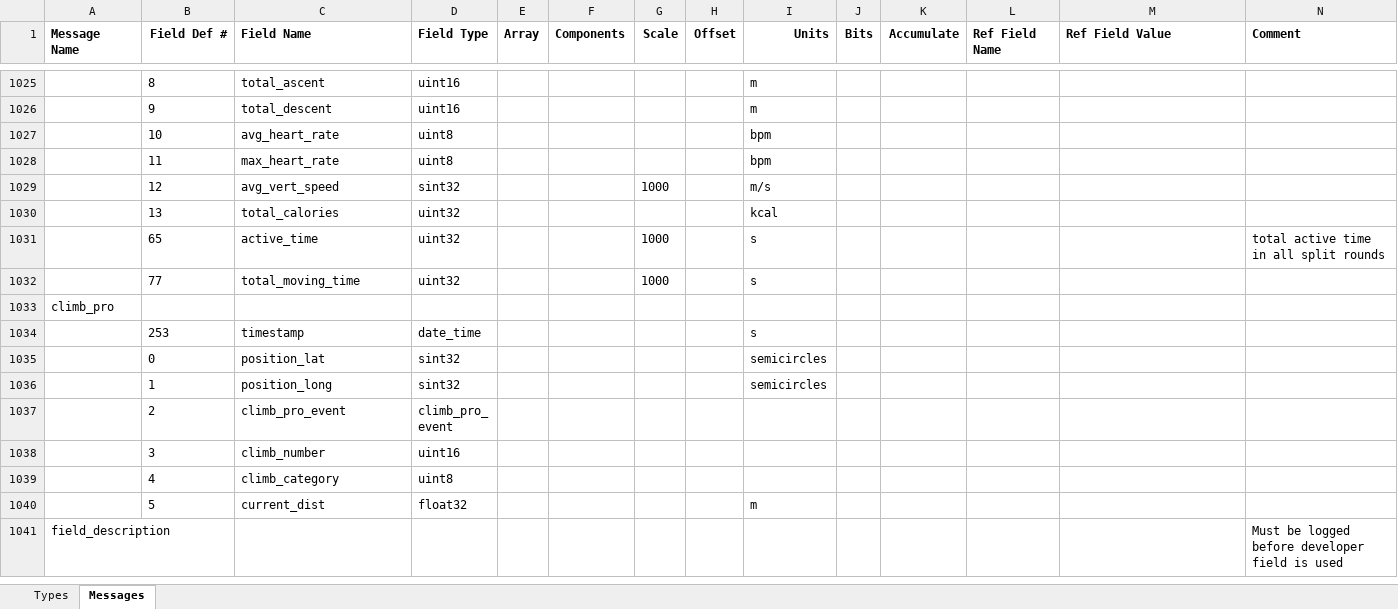
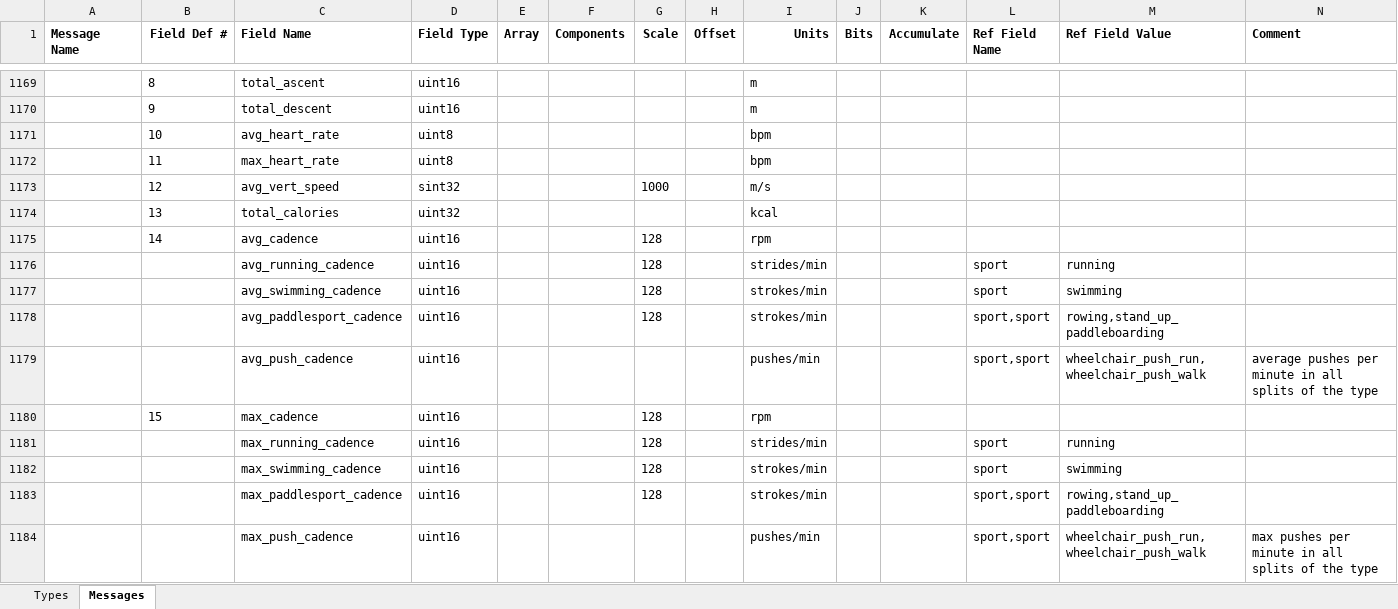
Before and after one commit to muktihari/rustyfit, an Excel workbook: fitgen/Profile.xlsx, sheet Messages, drawn as a sheet; only a part is shown, gaps mark what is left out; the shorter side is filled out with more unchanged rows; values as stored, in another font and other column widths than the file's, no borders; rows hold the shown columns only; the diff covers the shown part only; the diff names each change by its address in the sheet, - before the commit and + after, or states it on an @@ line.

```diff
--- a/fitgen/Profile.xlsx (sheet Messages)
+++ b/fitgen/Profile.xlsx (sheet Messages)
+row 1175:  | 14 | avg_cadence | uint16 |  |  | 128 |  | rpm
+row 1176:  |  | avg_running_cadence | uint16 |  |  | 128 |  | strides/min |  |  | sport | running
+row 1177:  |  | avg_swimming_cadence | uint16 |  |  | 128 |  | strokes/min |  |  | sport | swimming
+row 1178:  |  | avg_paddlesport_cadence | uint16 |  |  | 128 |  | strokes/min |  |  | sport,sport | rowing,stand_up_paddleboarding
+row 1179:  |  | avg_push_cadence | uint16 |  |  |  |  | pushes/min |  |  | sport,sport | wheelchair_push_run,wheelchair_push_walk | average pushes per minute in all splits of the type
+row 1180:  | 15 | max_cadence | uint16 |  |  | 128 |  | rpm
+row 1181:  |  | max_running_cadence | uint16 |  |  | 128 |  | strides/min |  |  | sport | running
+row 1182:  |  | max_swimming_cadence | uint16 |  |  | 128 |  | strokes/min |  |  | sport | swimming
+row 1183:  |  | max_paddlesport_cadence | uint16 |  |  | 128 |  | strokes/min |  |  | sport,sport | rowing,stand_up_paddleboarding
+row 1184:  |  | max_push_cadence | uint16 |  |  |  |  | pushes/min |  |  | sport,sport | wheelchair_push_run,wheelchair_push_walk | max pushes per minute in all splits of the type
```
Also changed, not shown: 213 added rows elsewhere in this sheet, sheet Types, 33 other files.
